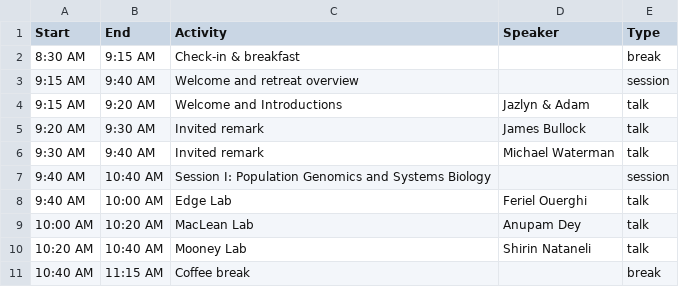
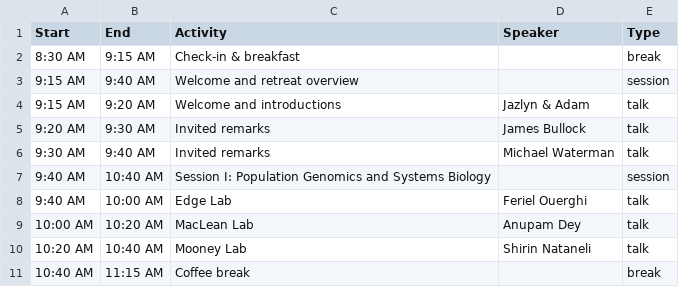
Before and after one commit to LexiShew/QCB-retreat-2026, a CSV file: _data/detailed-schedule.csv, drawn as a sheet; only a part is shown.

```diff
--- a/_data/detailed-schedule.csv
+++ b/_data/detailed-schedule.csv
@@ -3,5 +3,5 @@ Start,End,Activity,Speaker,Type
 9:15 AM,9:40 AM,Welcome and retreat overview,,session
-9:15 AM,9:20 AM,Welcome and Introductions,Jazlyn & Adam,talk
-9:20 AM,9:30 AM,Invited remark,James Bullock,talk
-9:30 AM,9:40 AM,Invited remark,Michael Waterman,talk
+9:15 AM,9:20 AM,Welcome and introductions,Jazlyn & Adam,talk
+9:20 AM,9:30 AM,Invited remarks,James Bullock,talk
+9:30 AM,9:40 AM,Invited remarks,Michael Waterman,talk
 9:40 AM,10:40 AM,Session I: Population Genomics and Systems Biology,,session
```
Also changed, not shown: _data/poster_abstracts.csv, 1 other file.
